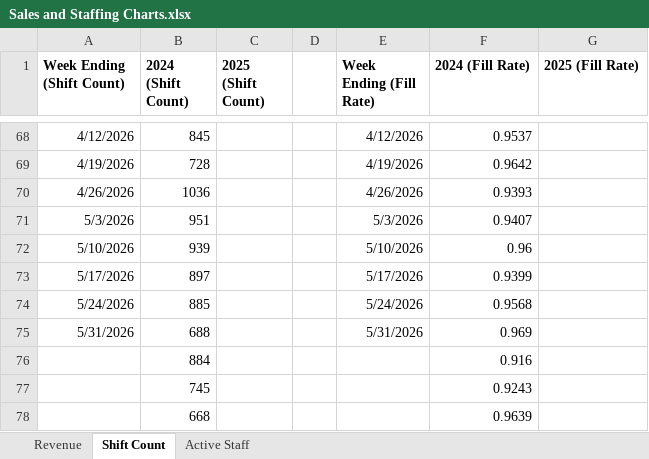
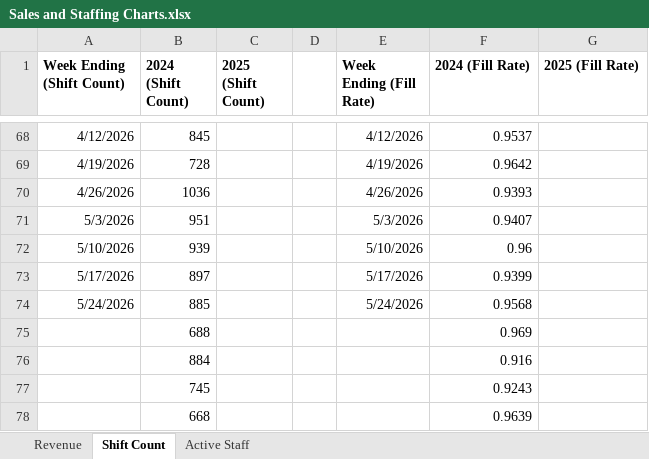
Before and after one commit to JBiddlecome/GoLive_Staffing, an Excel workbook: Sales and Staffing Charts.xlsx, sheet Shift Count, drawn as a sheet; only a part is shown, gaps mark what is left out; values as stored, in another font and other column widths than the file's, no borders; the diff names each change by its address in the sheet, - before the commit and + after, or states it on an @@ line.

Commit message:
Data update 1-27-26

```diff
--- a/Sales and Staffing Charts.xlsx (sheet Shift Count)
+++ b/Sales and Staffing Charts.xlsx (sheet Shift Count)
-A75 (Week Ending (Shift Count)): 5/31/2026
+A75 (Week Ending (Shift Count)): (empty)
-E75 (Week Ending (Fill Rate)): 5/31/2026
+E75 (Week Ending (Fill Rate)): (empty)
```
Also changed, not shown: 2 other files.
